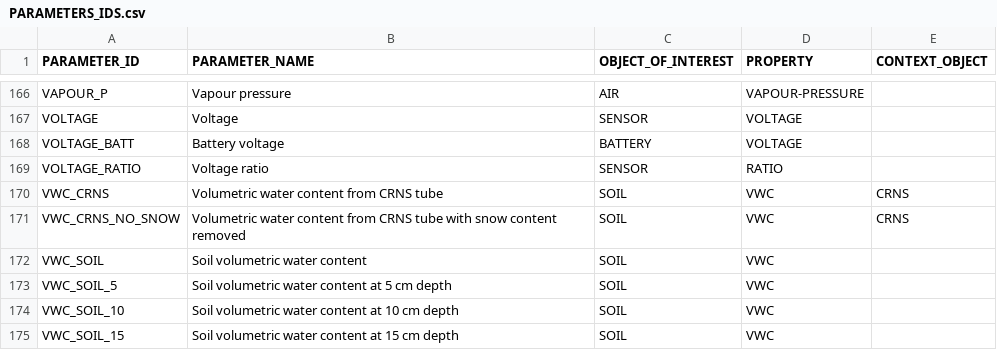
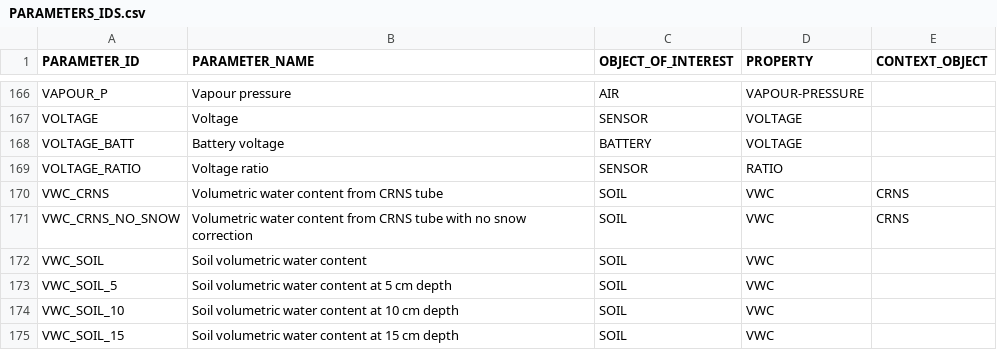
Before and after one commit to NERC-CEH/fdri-discovery, a CSV file: sample_data/src/PARAMETERS_IDS.csv, drawn as a sheet; only a part is shown, gaps mark what is left out.

```diff
--- a/sample_data/src/PARAMETERS_IDS.csv
+++ b/sample_data/src/PARAMETERS_IDS.csv
@@ -170,3 +170,3 @@ VOLTAGE_RATIO,Voltage ratio,SENSOR,RATIO,
 VWC_CRNS,Volumetric water content from CRNS tube,SOIL,VWC,CRNS
-VWC_CRNS_NO_SNOW,Volumetric water content from CRNS tube with snow content removed,SOIL,VWC,CRNS
+VWC_CRNS_NO_SNOW,Volumetric water content from CRNS tube with no snow correction,SOIL,VWC,CRNS
 VWC_SOIL,Soil volumetric water content,SOIL,VWC,
```
Also changed, not shown: 2 other files.
